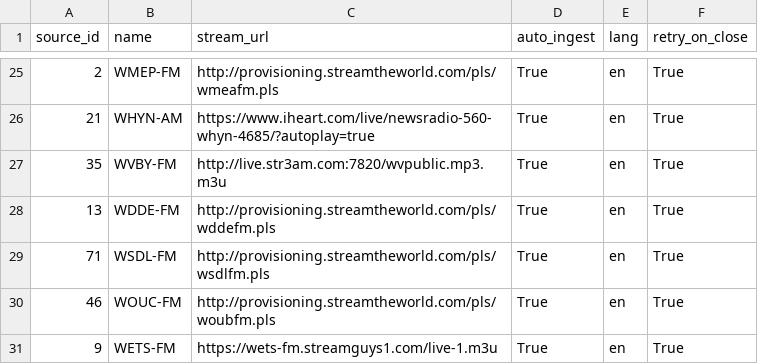
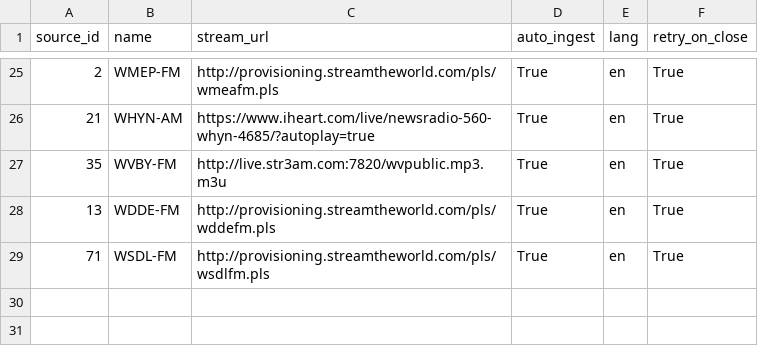
Before and after one commit to mit-ccc/audio-scraper, a CSV file: images/postgres/data/source-data.csv, drawn as a sheet; only a part is shown, gaps mark what is left out.

Commit message:
reduce station count

```diff
--- a/images/postgres/data/source-data.csv
+++ b/images/postgres/data/source-data.csv
@@ -29,3 +29 @@ source_id	name	stream_url	auto_ingest	lang	retry_on_close
 71	WSDL-FM	http://provisioning.streamtheworld.com/pls/wsdlfm.pls	True	en	True
-46	WOUC-FM	http://provisioning.streamtheworld.com/pls/woubfm.pls	True	en	True
-9	WETS-FM	https://wets-fm.streamguys1.com/live-1.m3u	True	en	True
```
